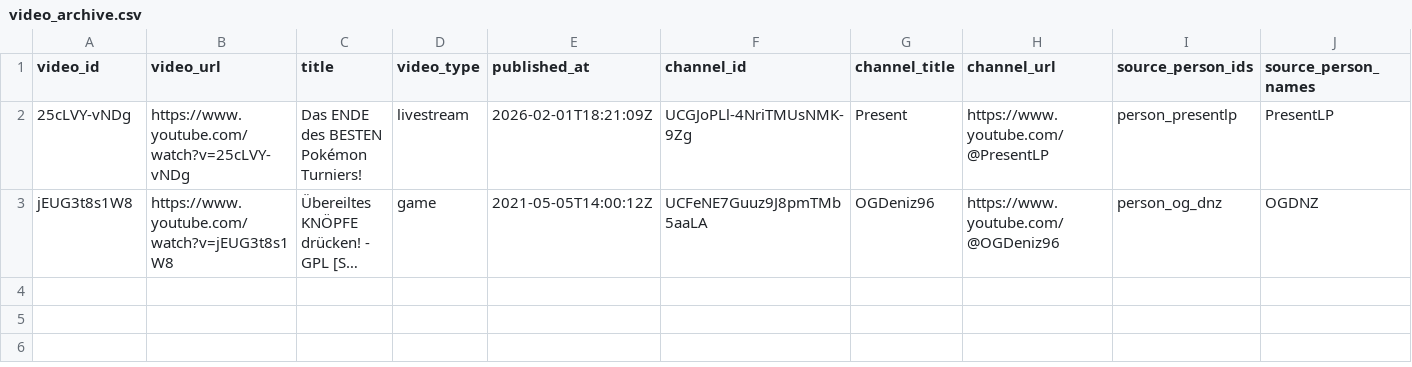
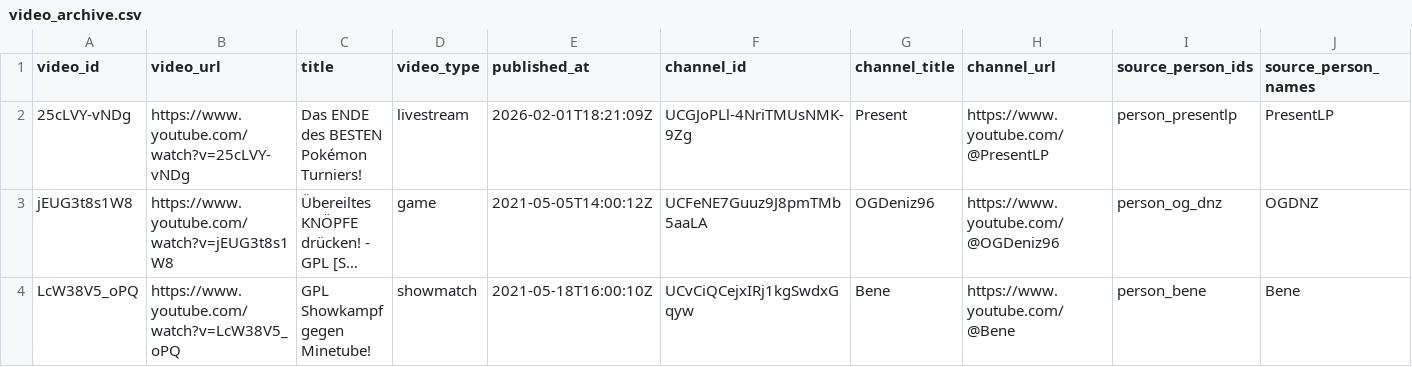
Before and after one commit to FullLifeGames/GPLHistoryVisualizer, a CSV file: data/manual/video_archive.csv, drawn as a sheet; only a part is shown; long unchanged cells end in …; rows hold the shown columns only; the diff names each change by its address in the sheet, - before the commit and + after, or states it on an @@ line.

```diff
--- a/data/manual/video_archive.csv
+++ b/data/manual/video_archive.csv
+row 4: LcW38V5_oPQ | https://www.youtube.com/watch?v=LcW38V5_oPQ | GPL Showkampf gegen Minetube! | showmatch | 2021-05-18T16:00:10Z | UCvCiQCejxIRj1kgSwdxGqyw | Bene | https://www.youtube.com/@Bene | person_bene | Bene
```
Also changed, not shown: data/review/ambiguous_matches.csv, data/review/review_index.csv, 15 other files.
